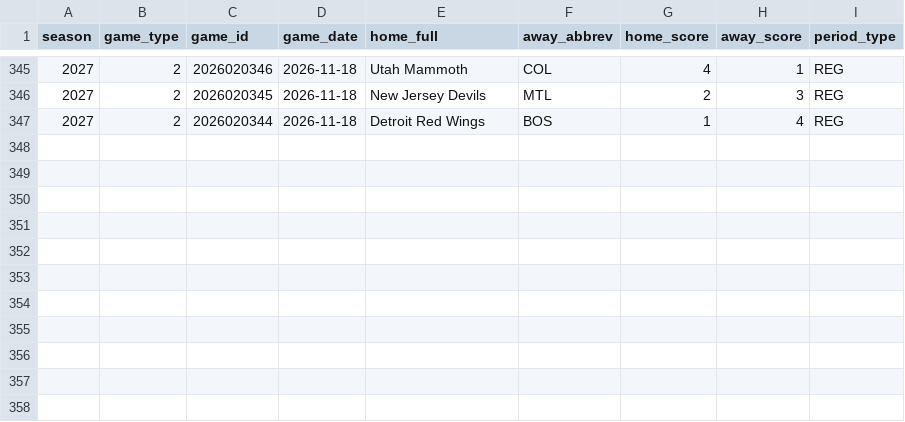
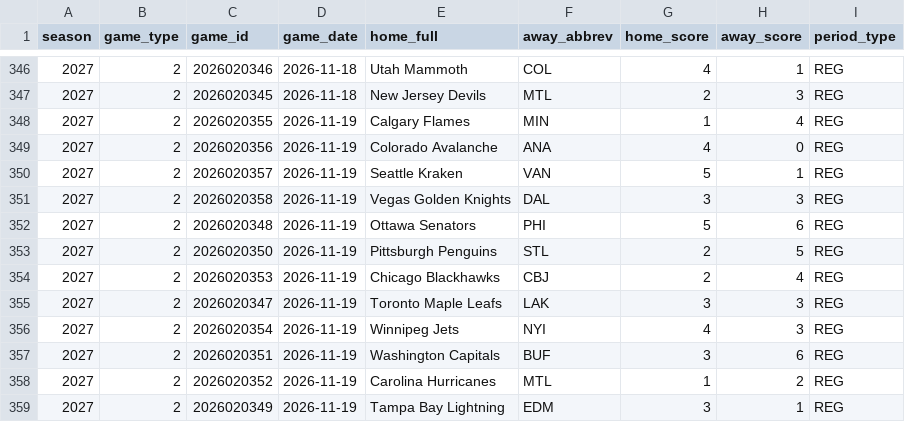
Before and after one commit to Crice1620/NHL_sim, a CSV file: data/game_results/2026-27.csv, drawn as a sheet; only a part is shown, gaps mark what is left out; the diff covers the shown part only.

Commit message:
update 2026-27.csv — 2026-11-20 16:45 UTC

```diff
--- a/data/game_results/2026-27.csv
+++ b/data/game_results/2026-27.csv
@@ -346,2 +347,13 @@ season,game_type,game_id,game_date,home_full,away_abbrev,home_score,away_score,p
 2027,2,2026020345,2026-11-18,New Jersey Devils,MTL,2,3,REG
-2027,2,2026020344,2026-11-18,Detroit Red Wings,BOS,1,4,REG
+2027,2,2026020355,2026-11-19,Calgary Flames,MIN,1,4,REG
+2027,2,2026020356,2026-11-19,Colorado Avalanche,ANA,4,0,REG
+2027,2,2026020357,2026-11-19,Seattle Kraken,VAN,5,1,REG
+2027,2,2026020358,2026-11-19,Vegas Golden Knights,DAL,3,3,REG
+2027,2,2026020348,2026-11-19,Ottawa Senators,PHI,5,6,REG
+2027,2,2026020350,2026-11-19,Pittsburgh Penguins,STL,2,5,REG
+2027,2,2026020353,2026-11-19,Chicago Blackhawks,CBJ,2,4,REG
+2027,2,2026020347,2026-11-19,Toronto Maple Leafs,LAK,3,3,REG
+2027,2,2026020354,2026-11-19,Winnipeg Jets,NYI,4,3,REG
+2027,2,2026020351,2026-11-19,Washington Capitals,BUF,3,6,REG
+2027,2,2026020352,2026-11-19,Carolina Hurricanes,MTL,1,2,REG
+2027,2,2026020349,2026-11-19,Tampa Bay Lightning,EDM,3,1,REG
```
Also changed, not shown: 1 added row and 27 moved rows elsewhere in this file.
